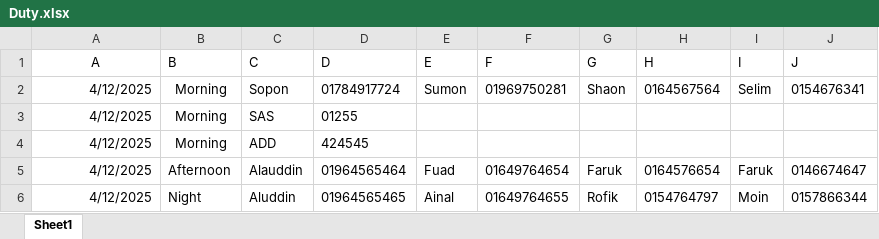
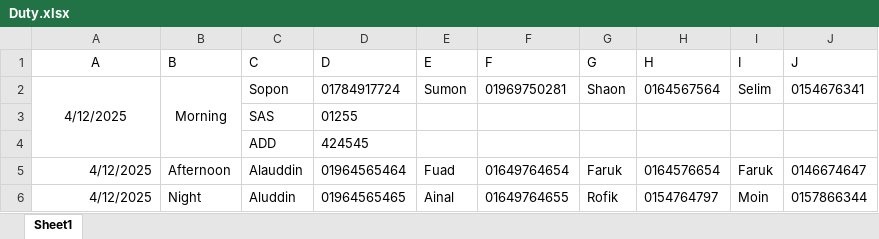
Before and after one commit to nesco177/DutyRoster, an Excel workbook: Duty.xlsx, sheet Sheet1, drawn as a sheet; values as stored, in another font and other column widths than the file's, no borders; the diff names each change by its address in the sheet, - before the commit and + after, or states it on an @@ line.

Commit message:
Add files via upload

```diff
--- a/Duty.xlsx (sheet Sheet1)
+++ b/Duty.xlsx (sheet Sheet1)
-A2 alignment: right
+A2 alignment: center
+A2:A4 merged
+B2:B4 merged
-A3:A4 (A): 4/12/2025
+A3:A4 (A): (empty)
-B3:B4 (B): Morning
+B3:B4 (B): (empty)
```
